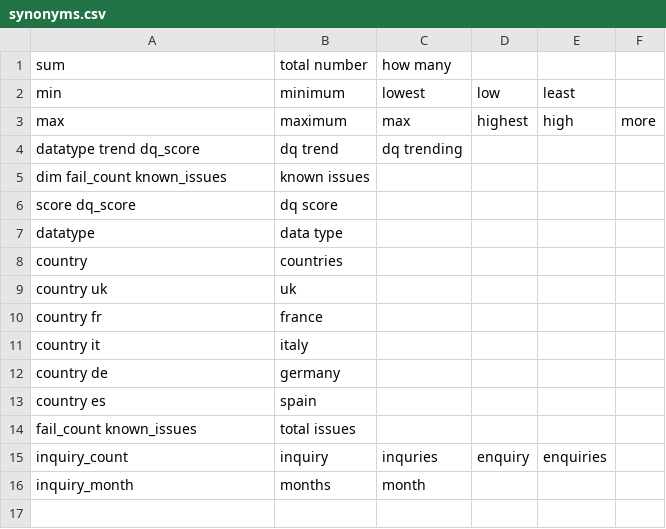
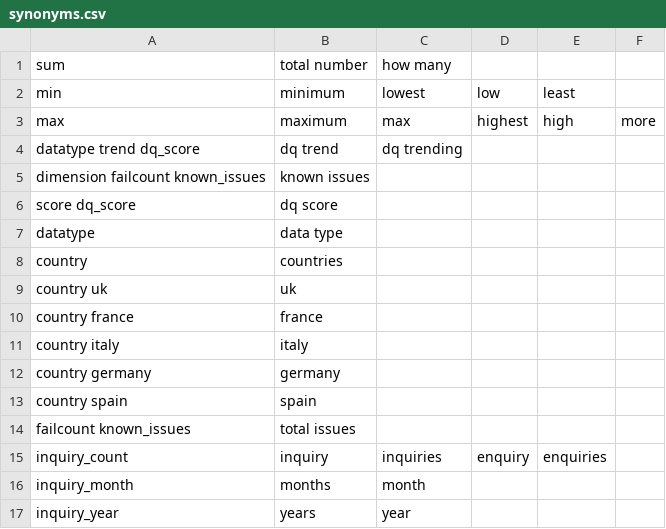
Before and after one commit to dhmodi/medical-affair-assistant, a CSV file: cognitiveSQL/alias/synonyms.csv, drawn as a sheet.

```diff
--- a/cognitiveSQL/alias/synonyms.csv
+++ b/cognitiveSQL/alias/synonyms.csv
@@ -4,3 +4,3 @@ max,maximum,max,highest,high,more
 datatype trend dq_score,dq trend,dq trending
-dim fail_count known_issues,known issues
+dimension failcount known_issues,known issues
 score dq_score,dq score
@@ -9,8 +9,9 @@ country,countries
 country uk,uk
-country fr,france
-country it,italy
-country de,germany
-country es,spain
-fail_count known_issues,total issues
-inquiry_count,inquiry,inquries,enquiry,enquiries
+country france,france
+country italy,italy
+country germany,germany
+country spain,spain
+failcount known_issues,total issues
+inquiry_count,inquiry,inquiries,enquiry,enquiries
 inquiry_month,months,month
+inquiry_year,years,year
```
Also changed, not shown: 4 other files.
